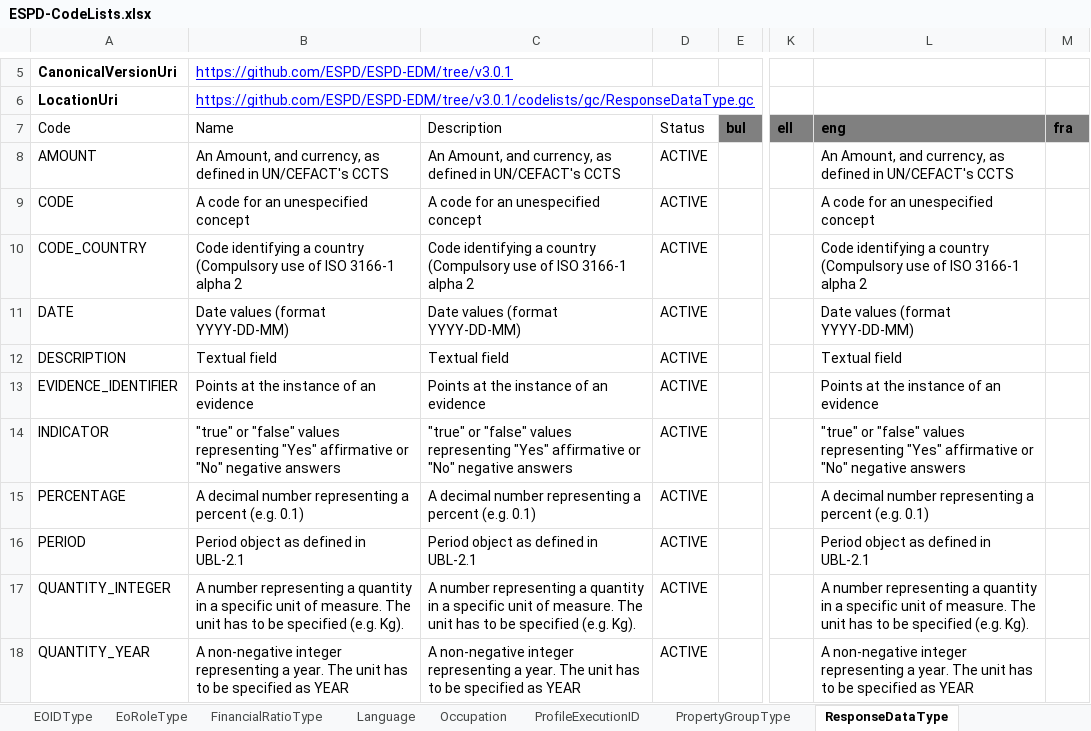
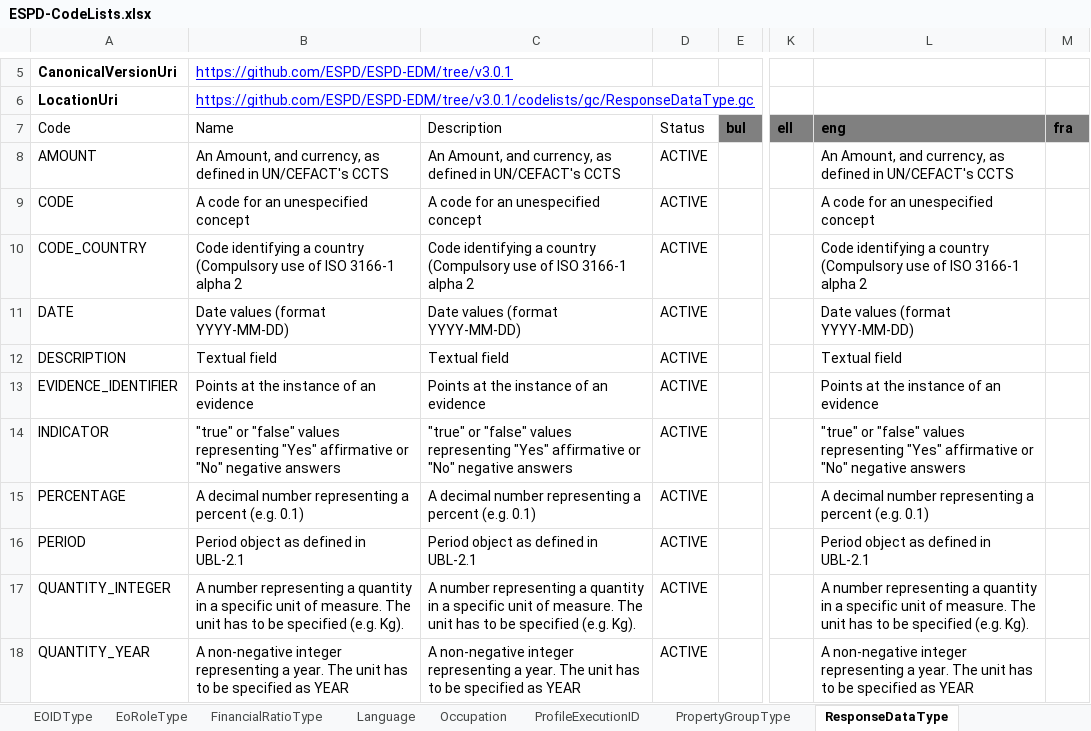
Before and after one commit to OP-TED/ESPD-EDM, an Excel workbook: __ESPDTeam__/ESPD-CodeLists.xlsx, sheet ResponseDataType, drawn as a sheet; only a part is shown, gaps mark what is left out; values as stored, in another font and other column widths than the file's, no borders; table styles not drawn; the diff names each change by its address in the sheet, - before the commit and + after, or states it on an @@ line.

```diff
--- a/__ESPDTeam__/ESPD-CodeLists.xlsx (sheet ResponseDataType)
+++ b/__ESPDTeam__/ESPD-CodeLists.xlsx (sheet ResponseDataType)
-B11: Date values (format YYYY-DD-MM)
+B11: Date values (format YYYY-MM-DD)
-C11: Date values (format YYYY-DD-MM)
+C11: Date values (format YYYY-MM-DD)
-L11: Date values (format YYYY-DD-MM)
+L11: Date values (format YYYY-MM-DD)
```
Also changed, not shown: 1 other file.
